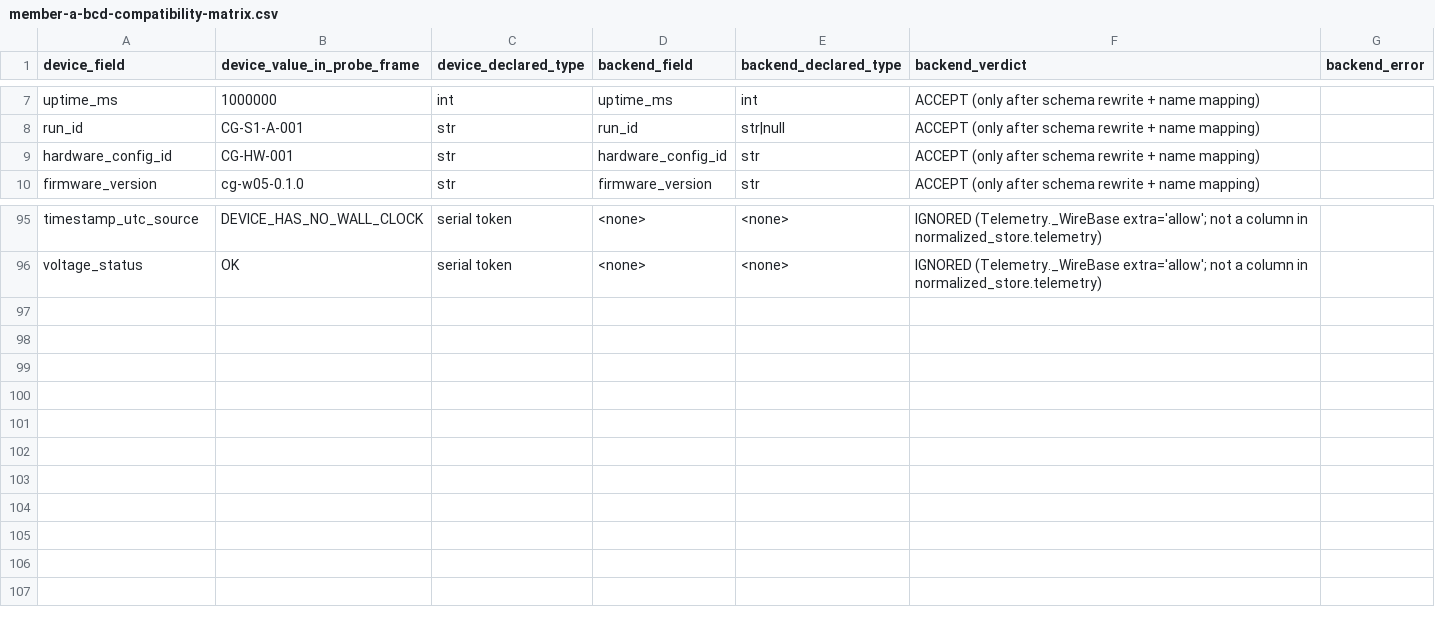
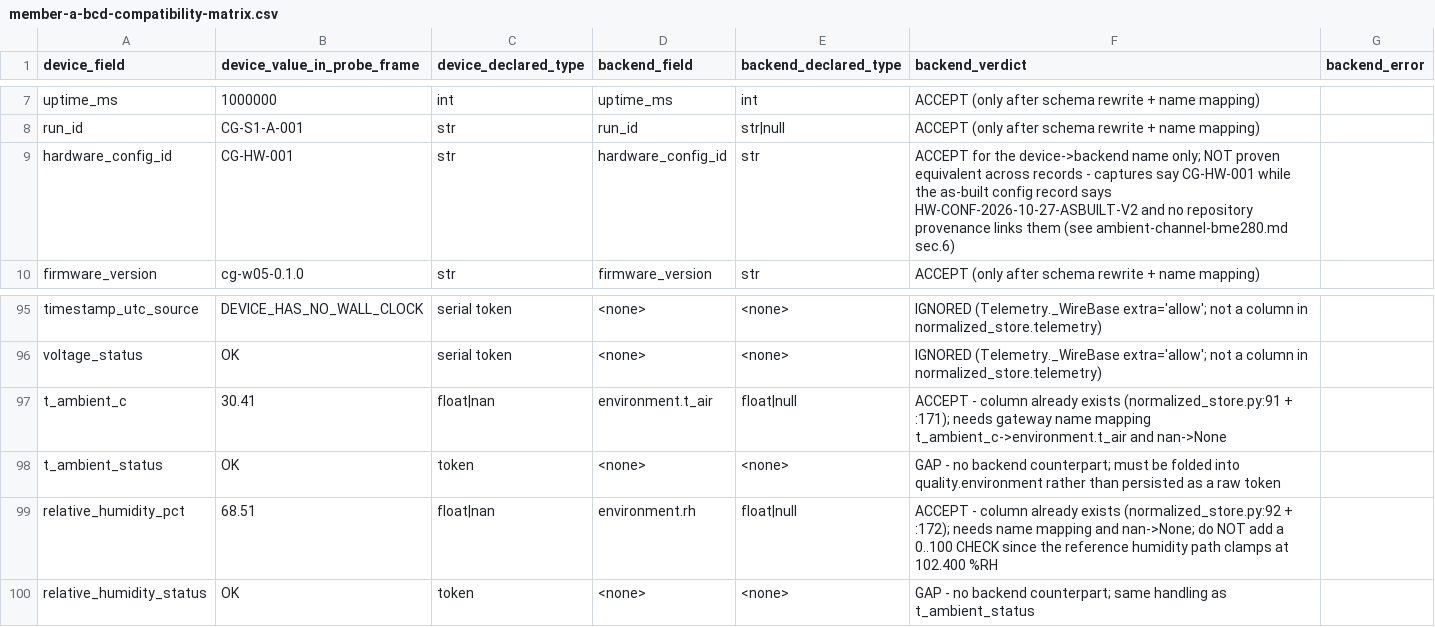
Before and after one commit to minhqng/predictive-cold-chain-aiot, a CSV file: evidence/A/HANDOFF/member-a-bcd-compatibility-matrix.csv, drawn as a sheet; only a part is shown, gaps mark what is left out.

Commit message:
docs(evidence): state the ambient channel contract for Members B, C and D
The BME280 pair moved from permanently-unassigned to producer data, so the
handoff had to say what that means per field: producer, consumer, unit, the
validity rule that binds each value to its status token, and the compatibility
result. Four verification levels are kept separate rather than reported as one
"done", and the physical measurements Member A cannot close are listed as such.

Two findings worth the consumers' attention. Member C already persists
environment.t_air and environment.rh, so this is a gateway name mapping rather
than a schema change. And a refused cycle publishes nan, which must map to None
and never to 0.0 or to the last good reading.

The hardware_config_id row now states plainly that CG-HW-001 and
HW-CONF-2026-10-27-ASBUILT-V2 are not proven equivalent by anything in the
repository, because a consumer joining on that column across captures and
config records would otherwise silently match zero rows.

Refs: A-W02-06

```diff
--- a/evidence/A/HANDOFF/member-a-bcd-compatibility-matrix.csv
+++ b/evidence/A/HANDOFF/member-a-bcd-compatibility-matrix.csv
@@ -8,3 +8,3 @@ uptime_ms,1000000,int,uptime_ms,int,ACCEPT (only after schema rewrite + name map
 run_id,CG-S1-A-001,str,run_id,str|null,ACCEPT (only after schema rewrite + name mapping),
-hardware_config_id,CG-HW-001,str,hardware_config_id,str,ACCEPT (only after schema rewrite + name mapping),
+hardware_config_id,CG-HW-001,str,hardware_config_id,str,ACCEPT for the device->backend name only; NOT proven equivalent across records - captures say CG-HW-001 while the as-built config record says HW-CONF-2026-10-27-ASBUILT-V2 and no repository provenance links them (see ambient-channel-bme280.md sec.6),
 firmware_version,cg-w05-0.1.0,str,firmware_version,str,ACCEPT (only after schema rewrite + name mapping),
@@ -96 +96,5 @@ timestamp_utc_source,DEVICE_HAS_NO_WALL_CLOCK,serial token,<none>,<none>,IGNORED
 voltage_status,OK,serial token,<none>,<none>,IGNORED (Telemetry._WireBase extra='allow'; not a column in normalized_store.telemetry),
+t_ambient_c,30.41,float|nan,environment.t_air,float|null,ACCEPT - column already exists (normalized_store.py:91 + :171); needs gateway name mapping t_ambient_c->environment.t_air and nan->None,
+t_ambient_status,OK,token,<none>,<none>,GAP - no backend counterpart; must be folded into quality.environment rather than persisted as a raw token,
+relative_humidity_pct,68.51,float|nan,environment.rh,float|null,ACCEPT - column already exists (normalized_store.py:92 + :172); needs name mapping and nan->None; do NOT add a 0..100 CHECK since the reference humidity path clamps at 102.400 %RH,
+relative_humidity_status,OK,token,<none>,<none>,GAP - no backend counterpart; same handling as t_ambient_status,
```
Also changed, not shown: 2 other files.
